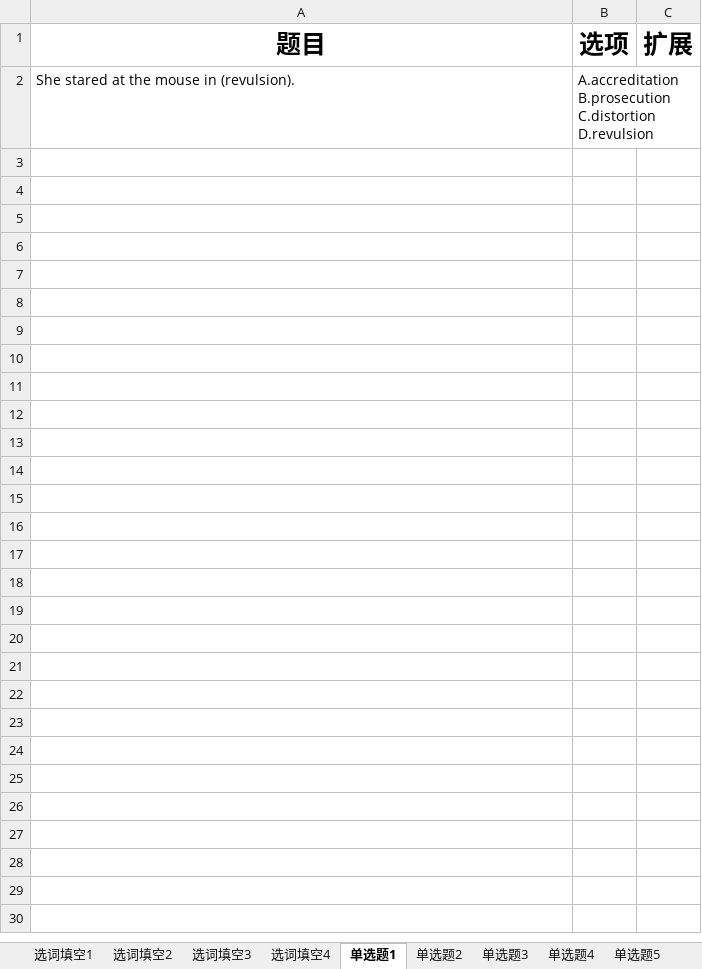
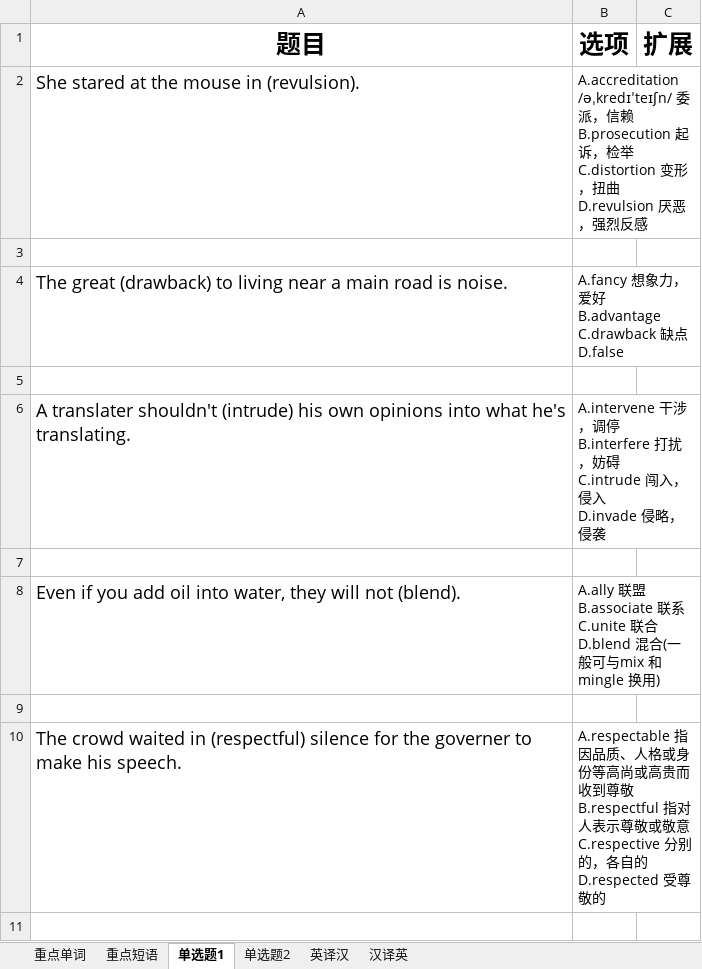
Before and after one commit to FondKevinZhao/rube-test, an Excel workbook: Autodidacte/商务英语/高级英语.xlsx, sheet 单选题1, drawn as a sheet; only a part is shown; values as stored, in another font and other column widths than the file's, no borders; conditional formats not drawn; ↵ is a line break in a cell; the diff covers the shown part only; the diff names each change by its address in the sheet, - before the commit and + after, or states it on an @@ line.

```diff
--- a/Autodidacte/商务英语/高级英语.xlsx (sheet 单选题1)
+++ b/Autodidacte/商务英语/高级英语.xlsx (sheet 单选题1)
-sheet tab: 单选题4
+sheet tab: 重点单词
-sheet tab: 单选题5
+sheet tab: 重点短语
-sheet tab: 选词填空1
-sheet tab: 选词填空2
-sheet tab: 选词填空3
-sheet tab: 选词填空4
-sheet tab: 单选题3
@@ sheet tab order changed: 重点单词 | 重点短语 | 单选题1 | 单选题2 | 英译汉 | 汉译英 @@
@@ A2 text size: larger @@
-B2 (选项): A.accreditation B.prosecution ↵ C.distortion D.revulsion
+B2 (选项): A.accreditation /əˌkredɪˈteɪʃn/ 委派，信赖 ↵ B.prosecution 起诉，检举 ↵ C.distortion 变形，扭曲 ↵ D.revulsion 厌恶，强烈反感
+row 3: (empty)
+row 4: The great (drawback) to living near a main road is noise. | A.fancy 想象力，爱好 ↵ B.advantage ↵ C.drawback 缺点 ↵ D.false
+row 5: (empty)
+row 6: A translater shouldn't (intrude) his own opinions into what he's translating. | A.intervene 干涉，调停 ↵ B.interfere 打扰，妨碍 ↵ C.intrude 闯入，侵入 ↵ D.invade 侵略，侵袭
+row 7: (empty)
+row 8: Even if you add oil into water, they will not (blend). | A.ally 联盟 ↵ B.associate 联系 ↵ C.unite 联合 ↵ D.blend 混合(一般可与mix 和 mingle 换用)
+row 9: (empty)
+row 10: The crowd waited in (respectful) silence for the governer to make his speech. | A.respectable 指因品质、人格或身份等高尚或高贵而收到尊敬 ↵ B.respectful 指对人表示尊敬或敬意 ↵ C.respective 分别的，各自的 ↵ D.respected 受尊敬的
+row 11: (empty)
```
Also changed, not shown: 199 added rows elsewhere in this sheet, sheet 重点单词, sheet 单选题2, 2 other files.
